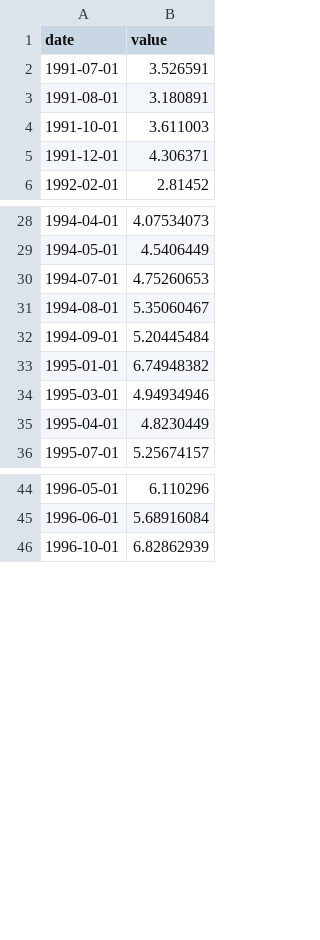
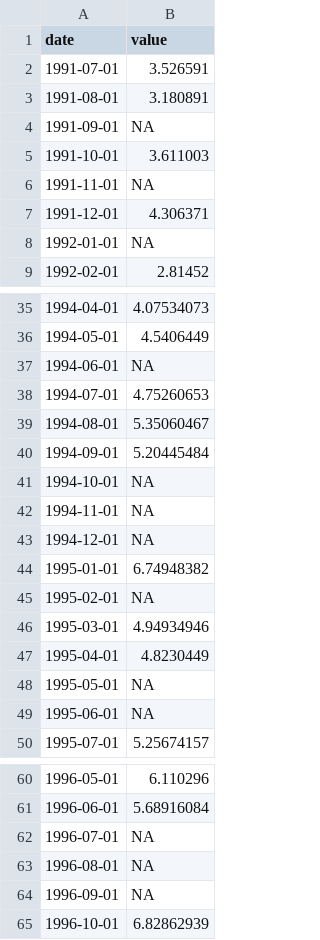
Before and after one commit to karabellyj/datasets, a CSV file: a10_missing.csv, drawn as a sheet; only a part is shown, gaps mark what is left out; the diff covers the shown part only; the diff names each change by its address in the sheet, - before the commit and + after, or states it on an @@ line.

```diff
--- a/a10_missing.csv
+++ b/a10_missing.csv
+row 4: 1991-09-01 | NA
+row 6: 1991-11-01 | NA
+row 8: 1992-01-01 | NA
+row 37: 1994-06-01 | NA
+row 41: 1994-10-01 | NA
+row 42: 1994-11-01 | NA
+row 43: 1994-12-01 | NA
+row 45: 1995-02-01 | NA
+row 48: 1995-05-01 | NA
+row 49: 1995-06-01 | NA
+row 62: 1996-07-01 | NA
+row 63: 1996-08-01 | NA
+row 64: 1996-09-01 | NA
```
Also changed, not shown: 31 added rows elsewhere in this file.
